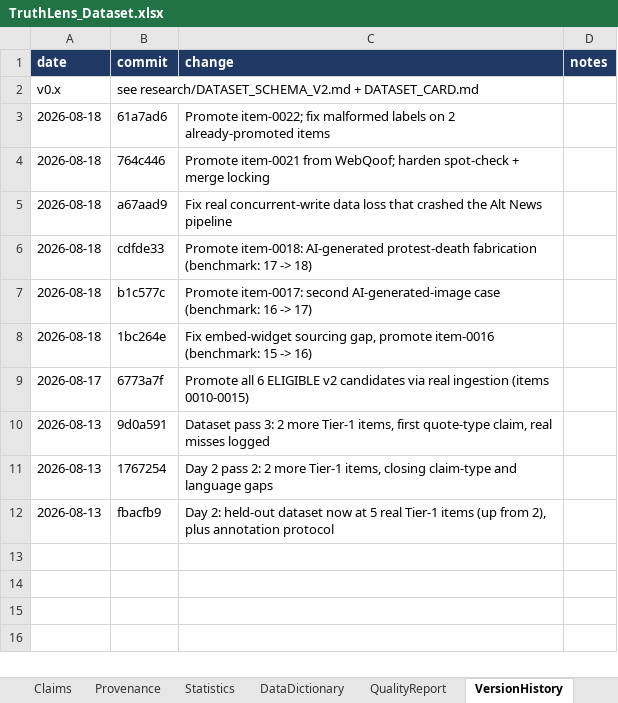
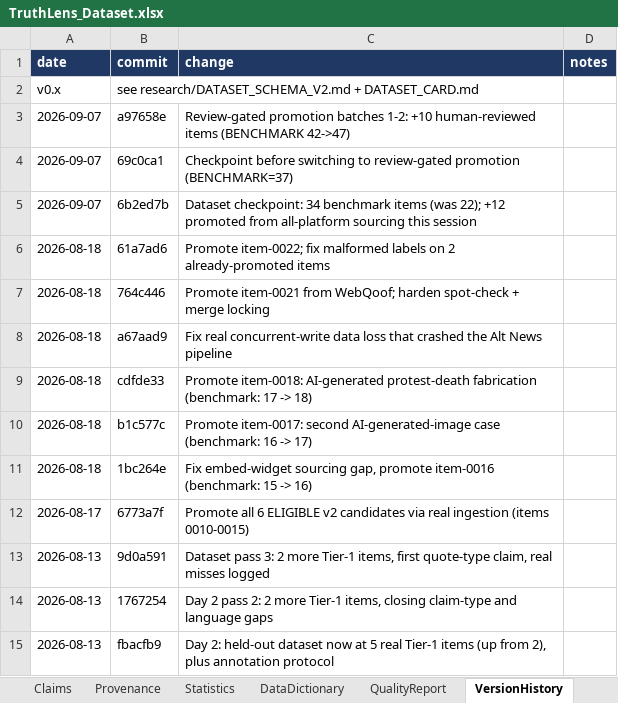
Before and after one commit to Geek-ASR/truthlens, an Excel workbook: research/dataset/TruthLens_Dataset.xlsx, sheet VersionHistory, drawn as a sheet; values as stored, in another font and other column widths than the file's, no borders; the diff names each change by its address in the sheet, - before the commit and + after, or states it on an @@ line.

Commit message:
Regenerate dataset Excel + cross-post markers at 47 items

```diff
--- a/research/dataset/TruthLens_Dataset.xlsx (sheet VersionHistory)
+++ b/research/dataset/TruthLens_Dataset.xlsx (sheet VersionHistory)
+row 3: 2026-09-07 | a97658e | Review-gated promotion batches 1-2: +10 human-reviewed items (BENCHMARK 42->47)
+row 4: 2026-09-07 | 69c0ca1 | Checkpoint before switching to review-gated promotion (BENCHMARK=37)
+row 5: 2026-09-07 | 6b2ed7b | Dataset checkpoint: 34 benchmark items (was 22); +12 promoted from all-platform sourcing this session
```
Also changed, not shown: sheet Provenance, sheet Items, sheet Claims, sheet Statistics, sheet README.
